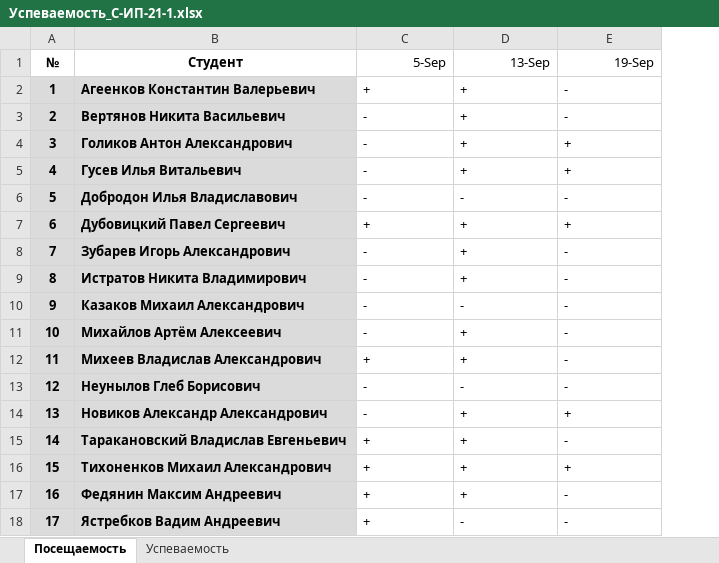
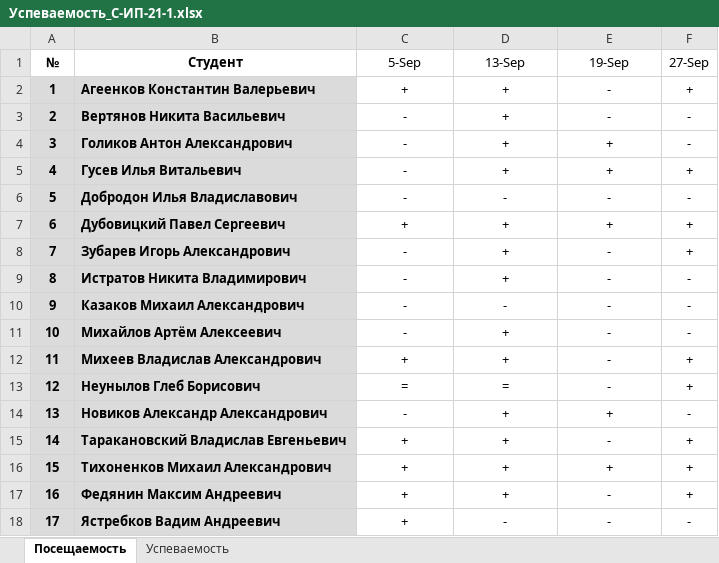
Before and after one commit to TheBandik/software-modeling-and-analysis, an Excel workbook: sem1/Успеваемость_С-ИП-21-1.xlsx, sheet Посещаемость, drawn as a sheet; values as stored, in another font and other column widths than the file's, no borders; conditional formats not drawn; the diff names each change by its address in the sheet, - before the commit and + after, or states it on an @@ line.

```diff
--- a/sem1/Успеваемость_С-ИП-21-1.xlsx (sheet Посещаемость)
+++ b/sem1/Успеваемость_С-ИП-21-1.xlsx (sheet Посещаемость)
+column F (27-Sep), rows 2-18: + | - | - | + | - | + | + | - | - | - | + | + | - | + | + | + | -
-C1:E1 alignment: right
+C1:E1 alignment: center
-C2:E18 alignment: left
+C2:E18 alignment: center
-C13 (5-Sep): -
+C13 (5-Sep): =
-D13 (13-Sep): -
+D13 (13-Sep): =
```
Also changed, not shown: sheet Успеваемость, sem1/Успеваемость_С-ИП-21-2.xlsx.
